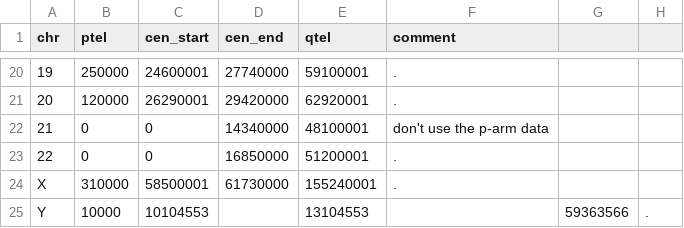
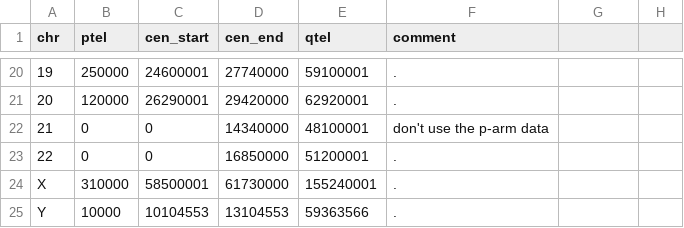
Before and after one commit to cancerit/BRASS, a TSV file: perl/share/Rdefaults/Human.GRCh37.CentTelo.tsv, drawn as a sheet; only a part is shown, gaps mark what is left out.

```diff
--- a/perl/share/Rdefaults/Human.GRCh37.CentTelo.tsv
+++ b/perl/share/Rdefaults/Human.GRCh37.CentTelo.tsv
@@ -24,2 +24,2 @@ chr	ptel	cen_start	cen_end	qtel	comment
 X	310000	58500001	61730000	155240001	.
-Y	10000	10104553		13104553		59363566	.
+Y	10000	10104553	13104553	59363566	.
```
Also changed, not shown: 9 other files.
